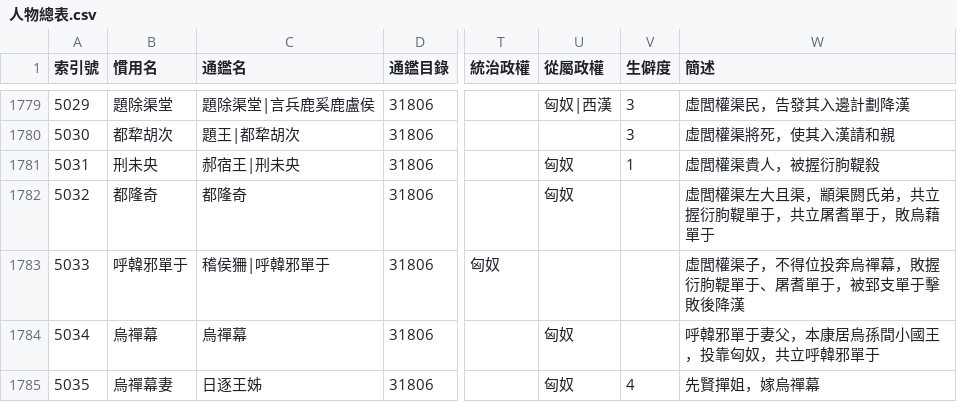
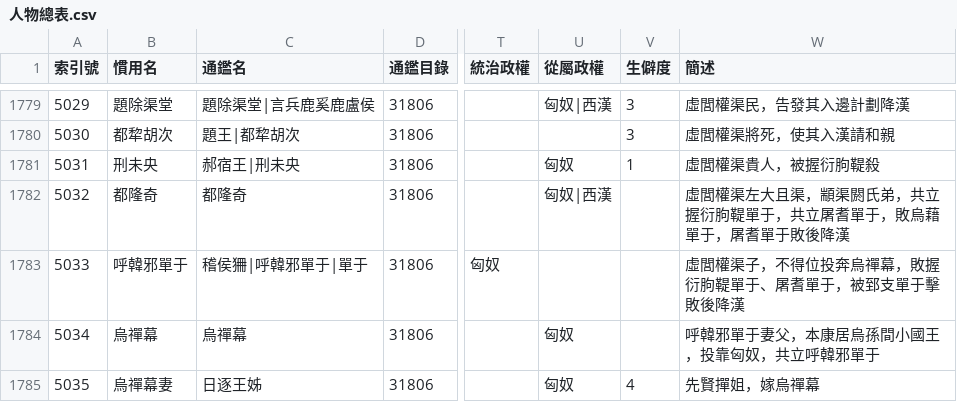
Before and after one commit to gamefang/zizhitongjian, a CSV file: 主要數據/人物總表.csv, drawn as a sheet; only a part is shown, gaps mark what is left out; the diff covers the shown part only; the diff names each change by its address in the sheet, - before the commit and + after, or states it on an @@ line.

```diff
--- a/主要數據/人物總表.csv
+++ b/主要數據/人物總表.csv
-U1782 (從屬政權): 匈奴
+U1782 (從屬政權): 匈奴|西漢
-W1782 (簡述): 虛閭權渠左大且渠，顓渠閼氏弟，共立握衍朐鞮單于，共立屠耆單于，敗烏藉單于
+W1782 (簡述): 虛閭權渠左大且渠，顓渠閼氏弟，共立握衍朐鞮單于，共立屠耆單于，敗烏藉單于，屠耆單于敗後降漢
-C1783 (通鑑名): 稽侯狦|呼韓邪單于
+C1783 (通鑑名): 稽侯狦|呼韓邪單于|單于
```
Also changed, not shown: 10 added rows, 27 edited cells and row numbers in column A elsewhere in this file, 主要數據/通鑒目錄.csv, 3 other files.
